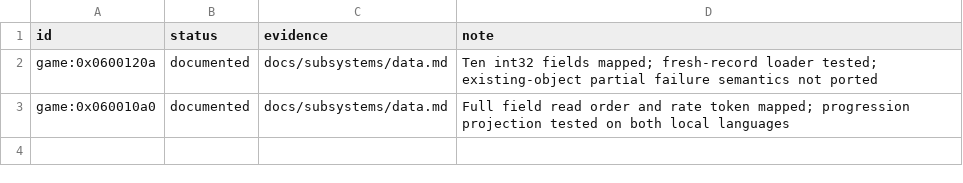
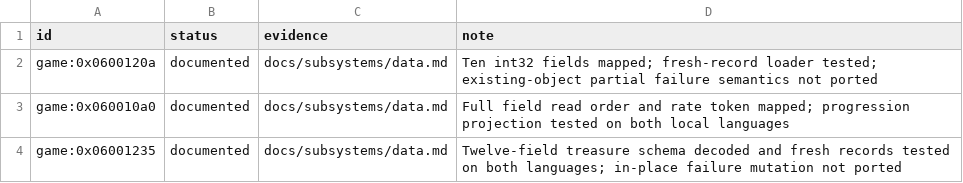
Before and after one commit to Tim-campy/magicians-saga-port, a TSV file: re/status/progression_tables.tsv, drawn as a sheet; the diff names each change by its address in the sheet, - before the commit and + after, or states it on an @@ line.

```diff
--- a/re/status/progression_tables.tsv
+++ b/re/status/progression_tables.tsv
+row 4: game:0x06001235 | documented | docs/subsystems/data.md | Twelve-field treasure schema decoded and fresh records tested on both languages; in-place failure mutation not ported
```
Also changed, not shown: re/functions.csv, re/status/combat.tsv, 11 other files.
